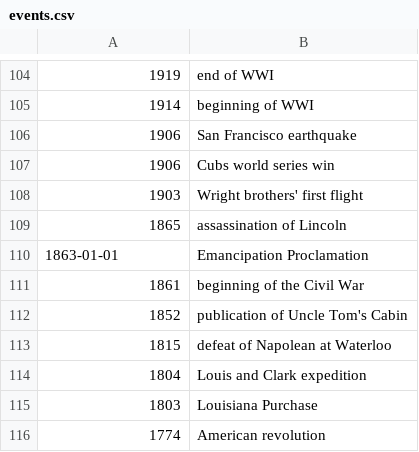
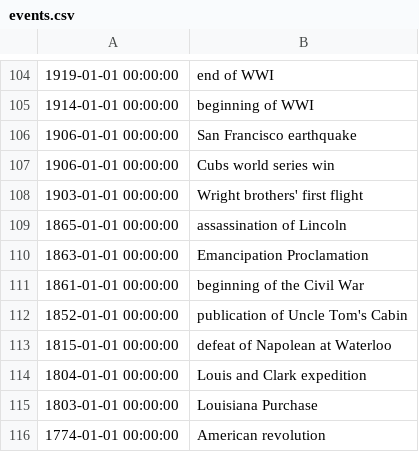
Before and after one commit to kesterallen/timeghost, a CSV file: events.csv, drawn as a sheet; only a part is shown, gaps mark what is left out; the diff covers the shown part only.

```diff
--- a/events.csv
+++ b/events.csv
@@ -104,13 +104,13 @@
-1919,end of WWI
-1914,beginning of WWI
-1906,San Francisco earthquake
-1906,Cubs world series win
-1903,Wright brothers' first flight
-1865,assassination of Lincoln
-1863-01-01,Emancipation Proclamation
-1861,beginning of the Civil War
-1852,publication of Uncle Tom's Cabin
-1815,defeat of Napolean at Waterloo
-1804,Louis and Clark expedition
-1803,Louisiana Purchase
-1774,American revolution
+1919-01-01 00:00:00,end of WWI
+1914-01-01 00:00:00,beginning of WWI
+1906-01-01 00:00:00,San Francisco earthquake
+1906-01-01 00:00:00,Cubs world series win
+1903-01-01 00:00:00,Wright brothers' first flight
+1865-01-01 00:00:00,assassination of Lincoln
+1863-01-01 00:00:00,Emancipation Proclamation
+1861-01-01 00:00:00,beginning of the Civil War
+1852-01-01 00:00:00,publication of Uncle Tom's Cabin
+1815-01-01 00:00:00,defeat of Napolean at Waterloo
+1804-01-01 00:00:00,Louis and Clark expedition
+1803-01-01 00:00:00,Louisiana Purchase
+1774-01-01 00:00:00,American revolution
```
Also changed, not shown: 24 added rows, 24 removed rows and 79 edited cells elsewhere in this file, 3 other files.
